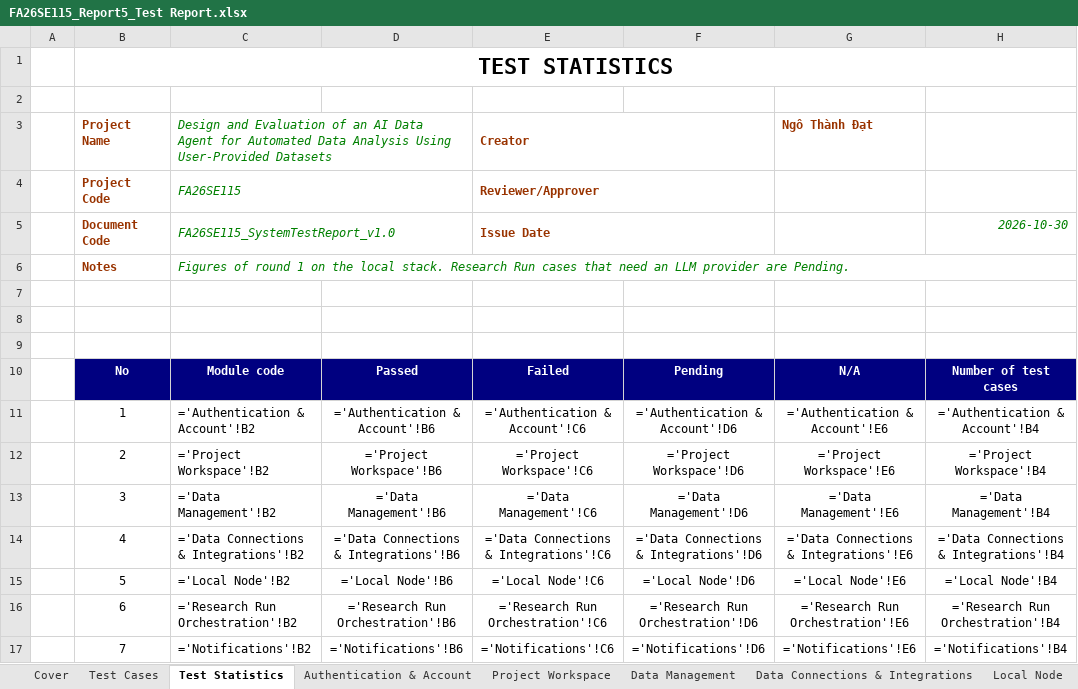
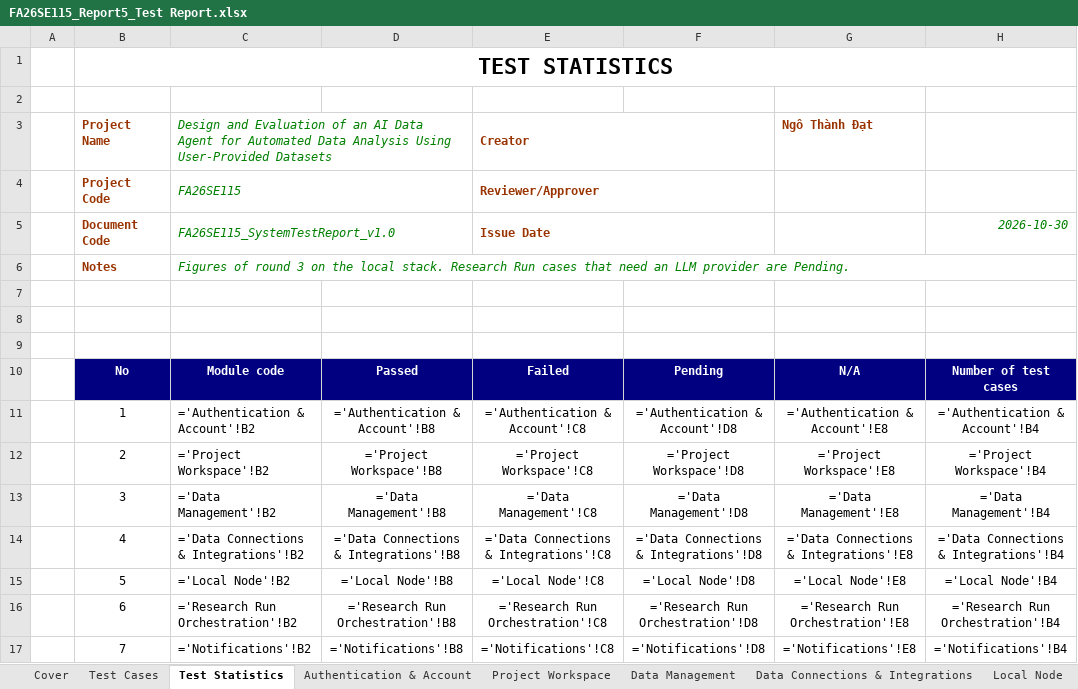
Before and after one commit to openai-scientist/docs, an Excel workbook: deliverables/FA26SE115_Report5_Test Report.xlsx, sheet Test Statistics, drawn as a sheet; only a part is shown; values as stored, in another font and other column widths than the file's, no borders; formulas without a stored value are shown as written; the diff covers the shown part only; the diff names each change by its address in the sheet, - before the commit and + after, or states it on an @@ line.

Commit message:
update test report

```diff
--- a/deliverables/FA26SE115_Report5_Test Report.xlsx (sheet Test Statistics)
+++ b/deliverables/FA26SE115_Report5_Test Report.xlsx (sheet Test Statistics)
-C6: …of round 1 on the…
+C6: …of round 3 on the…
-D11: ='Authentication & Account'!B6
+D11: ='Authentication & Account'!B8
-E11: ='Authentication & Account'!C6
+E11: ='Authentication & Account'!C8
-F11: ='Authentication & Account'!D6
+F11: ='Authentication & Account'!D8
-G11: ='Authentication & Account'!E6
+G11: ='Authentication & Account'!E8
-D12: ='Project Workspace'!B6
+D12: ='Project Workspace'!B8
-E12: ='Project Workspace'!C6
+E12: ='Project Workspace'!C8
-F12: ='Project Workspace'!D6
+F12: ='Project Workspace'!D8
-G12: ='Project Workspace'!E6
+G12: ='Project Workspace'!E8
-D13: ='Data Management'!B6
+D13: ='Data Management'!B8
-E13: ='Data Management'!C6
+E13: ='Data Management'!C8
-F13: ='Data Management'!D6
+F13: ='Data Management'!D8
-G13: ='Data Management'!E6
+G13: ='Data Management'!E8
-D14: ='Data Connections & Integrations'!B6
+D14: ='Data Connections & Integrations'!B8
-E14: ='Data Connections & Integrations'!C6
+E14: ='Data Connections & Integrations'!C8
-F14: ='Data Connections & Integrations'!D6
+F14: ='Data Connections & Integrations'!D8
-G14: ='Data Connections & Integrations'!E6
+G14: ='Data Connections & Integrations'!E8
-D15: ='Local Node'!B6
+D15: ='Local Node'!B8
-E15: ='Local Node'!C6
+E15: ='Local Node'!C8
-F15: ='Local Node'!D6
+F15: ='Local Node'!D8
-G15: ='Local Node'!E6
+G15: ='Local Node'!E8
-D16: ='Research Run Orchestration'!B6
+D16: ='Research Run Orchestration'!B8
-E16: ='Research Run Orchestration'!C6
+E16: ='Research Run Orchestration'!C8
-F16: ='Research Run Orchestration'!D6
+F16: ='Research Run Orchestration'!D8
-G16: ='Research Run Orchestration'!E6
+G16: ='Research Run Orchestration'!E8
-D17: ='Notifications'!B6
+D17: ='Notifications'!B8
-E17: ='Notifications'!C6
+E17: ='Notifications'!C8
-F17: ='Notifications'!D6
+F17: ='Notifications'!D8
-G17: ='Notifications'!E6
+G17: ='Notifications'!E8
```
Also changed, not shown: 4 edited cells elsewhere in this sheet, sheet Project Workspace, sheet Research Run Orchestration, sheet Data Connections & Integrations, sheet Authentication & Account, sheet Data Management, sheet Administration, 3 more sheets, 8 other files.
